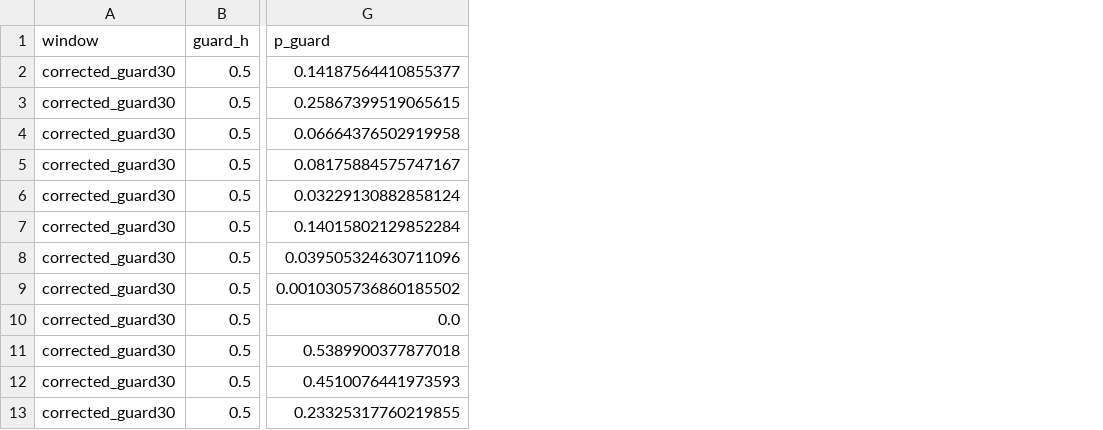
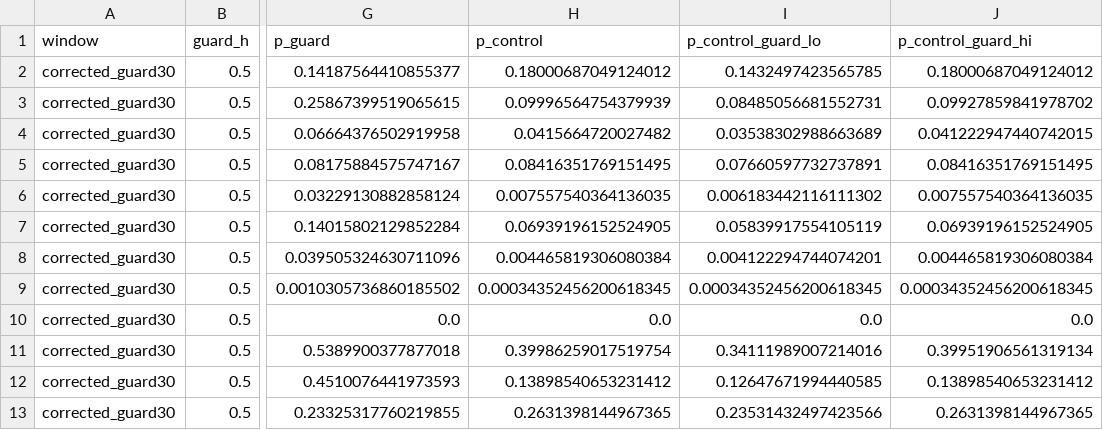
Before and after one commit to zach-yaninek/analytics-lab, a CSV file: verification/outputs/assoc/as_guard.csv, drawn as a sheet; only a part is shown, gaps mark what is left out; the diff names each change by its address in the sheet, - before the commit and + after, or states it on an @@ line.

```diff
--- a/verification/outputs/assoc/as_guard.csv
+++ b/verification/outputs/assoc/as_guard.csv
+column H (p_control), rows 2-13: 0.18000687049124012 | 0.09996564754379939 | 0.0415664720027482 | 0.08416351769151495 | 0.007557540364136035 | 0.06939196152524905 | 0.004465819306080384 | 0.00034352456200618345 | 0.0 | 0.39986259017519754 | 0.13898540653231412 | 0.2631398144967365
+column I (p_control_guard_lo), rows 2-13: 0.1432497423565785 | 0.08485056681552731 | 0.03538302988663689 | 0.07660597732737891 | 0.006183442116111302 | 0.05839917554105119 | 0.004122294744074201 | 0.00034352456200618345 | 0.0 | 0.34111989007214016 | 0.12647671994440585 | 0.23531432497423566
+column J (p_control_guard_hi), rows 2-13: 0.18000687049124012 | 0.09927859841978702 | 0.041222947440742015 | 0.08416351769151495 | 0.007557540364136035 | 0.06939196152524905 | 0.004465819306080384 | 0.00034352456200618345 | 0.0 | 0.39951906561319134 | 0.13898540653231412 | 0.2631398144967365
```
Also changed, not shown: verification/outputs/assoc/as_item4.csv, verification/outputs/assoc/as_match_rates.csv, 16 other files.
